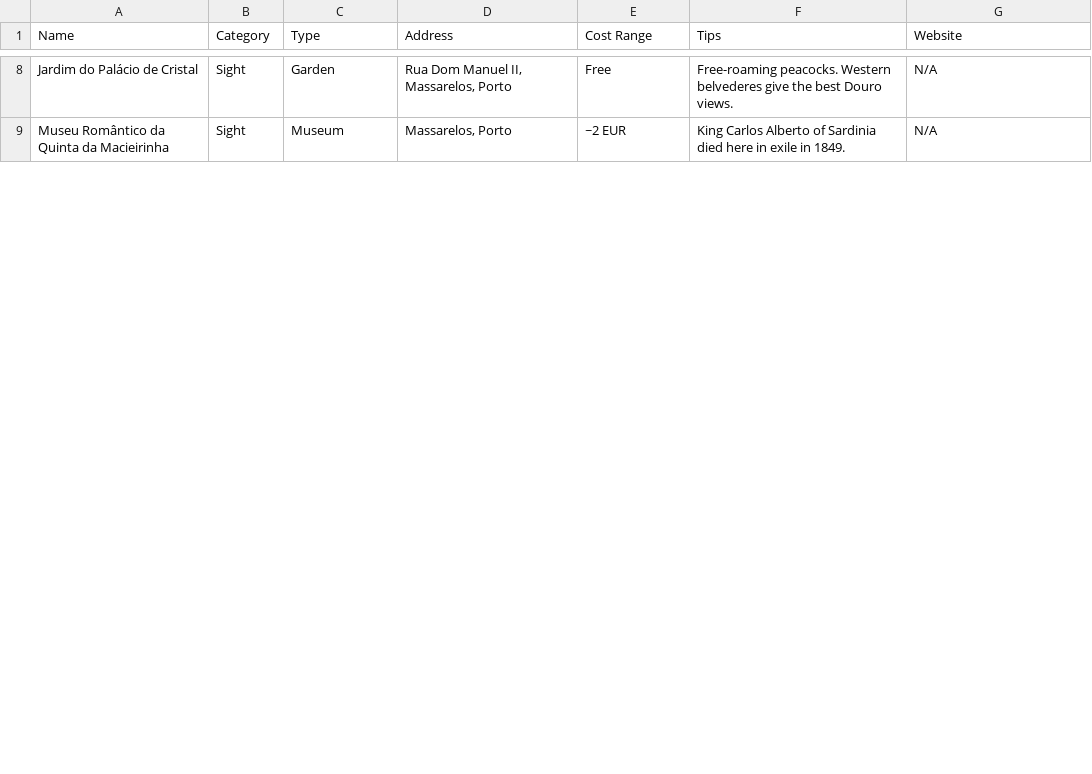
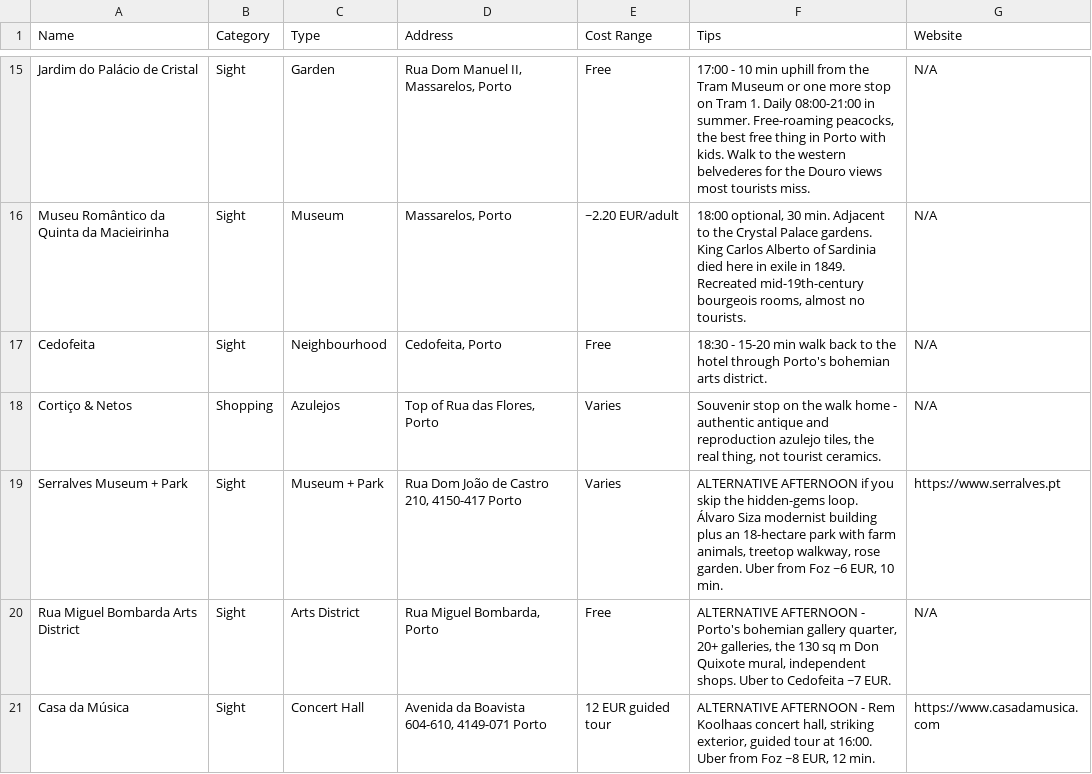
Before and after one commit to syavaYki/euro-trip-2026, a CSV file: docs/goog-map-data/porto_day3_option_a.csv, drawn as a sheet; only a part is shown, gaps mark what is left out; addresses are those after the commit; the diff covers the shown part only; the diff names each change by its address in the sheet, - before the commit and + after, or states it on an @@ line.

Commit message:
Add detailed itineraries for Madrid, Porto, and Zaragoza including dining, sights, and logistics for days 3 to 5

```diff
--- a/docs/goog-map-data/porto_day3_option_a.csv
+++ b/docs/goog-map-data/porto_day3_option_a.csv
-F15 (Tips): Free-roaming peacocks. Western belvederes give the best Douro views.
+F15 (Tips): 17:00 - 10 min uphill from the Tram Museum or one more stop on Tram 1. Daily 08:00-21:00 in summer. Free-roaming peacocks, the best free thing in Porto with kids. Walk to the western belvederes for the Douro views most tourists miss.
-E16 (Cost Range): ~2 EUR
+E16 (Cost Range): ~2.20 EUR/adult
-F16 (Tips): King Carlos Alberto of Sardinia died here in exile in 1849.
+F16 (Tips): 18:00 optional, 30 min. Adjacent to the Crystal Palace gardens. King Carlos Alberto of Sardinia died here in exile in 1849. Recreated mid-19th-century bourgeois rooms, almost no tourists.
+row 17: Cedofeita | Sight | Neighbourhood | Cedofeita, Porto | Free | 18:30 - 15-20 min walk back to the hotel through Porto's bohemian arts district. | N/A
+row 18: Cortiço & Netos | Shopping | Azulejos | Top of Rua das Flores, Porto | Varies | Souvenir stop on the walk home - authentic antique and reproduction azulejo tiles, the real thing, not tourist ceramics. | N/A
+row 19: Serralves Museum + Park | Sight | Museum + Park | Rua Dom João de Castro 210, 4150-417 Porto | Varies | ALTERNATIVE AFTERNOON if you skip the hidden-gems loop. Álvaro Siza modernist building plus an 18-hectare park with farm animals, treetop walkway, rose garden. Uber from Foz ~6 EUR, 10 min. | https://www.serralves.pt
+row 20: Rua Miguel Bombarda Arts District | Sight | Arts District | Rua Miguel Bombarda, Porto | Free | ALTERNATIVE AFTERNOON - Porto's bohemian gallery quarter, 20+ galleries, the 130 sq m Don Quixote mural, independent shops. Uber to Cedofeita ~7 EUR. | N/A
+row 21: Casa da Música | Sight | Concert Hall | Avenida da Boavista 604-610, 4149-071 Porto | 12 EUR guided tour | ALTERNATIVE AFTERNOON - Rem Koolhaas concert hall, striking exterior, guided tour at 16:00. Uber from Foz ~8 EUR, 12 min. | https://www.casadamusica.com
```
Also changed, not shown: 11 added rows and 9 edited cells elsewhere in this file, 25 other files.
